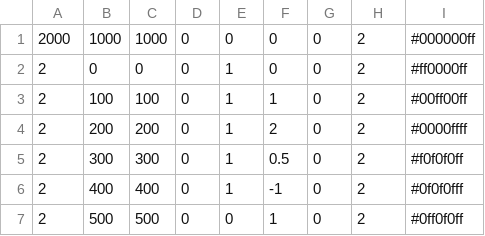
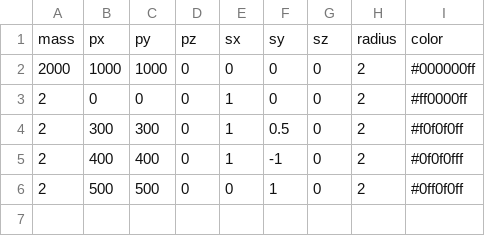
Before and after one commit to frefolli/rotatlon, a CSV file: example.csv, drawn as a sheet; removed rows and columns are numbered as before the commit, all else as after; the diff names each change by its address in the sheet, - before the commit and + after, or states it on an @@ line.

```diff
--- a/example.csv
+++ b/example.csv
+row 1: mass | px | py | pz | sx | sy | sz | radius | color
-row 3: 2 | 100 | 100 | 0 | 1 | 1 | 0 | 2 | #00ff00ff
-row 4: 2 | 200 | 200 | 0 | 1 | 2 | 0 | 2 | #0000ffff
```
Also changed, not shown: 14 other files.
